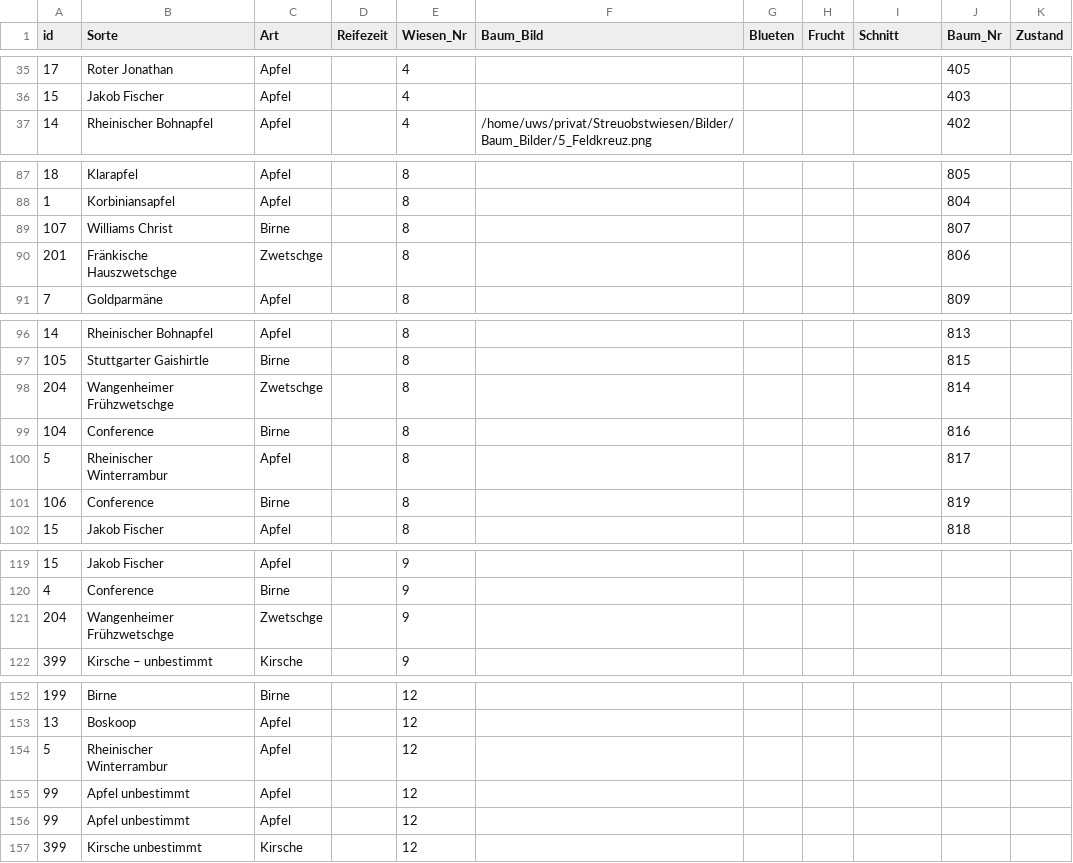
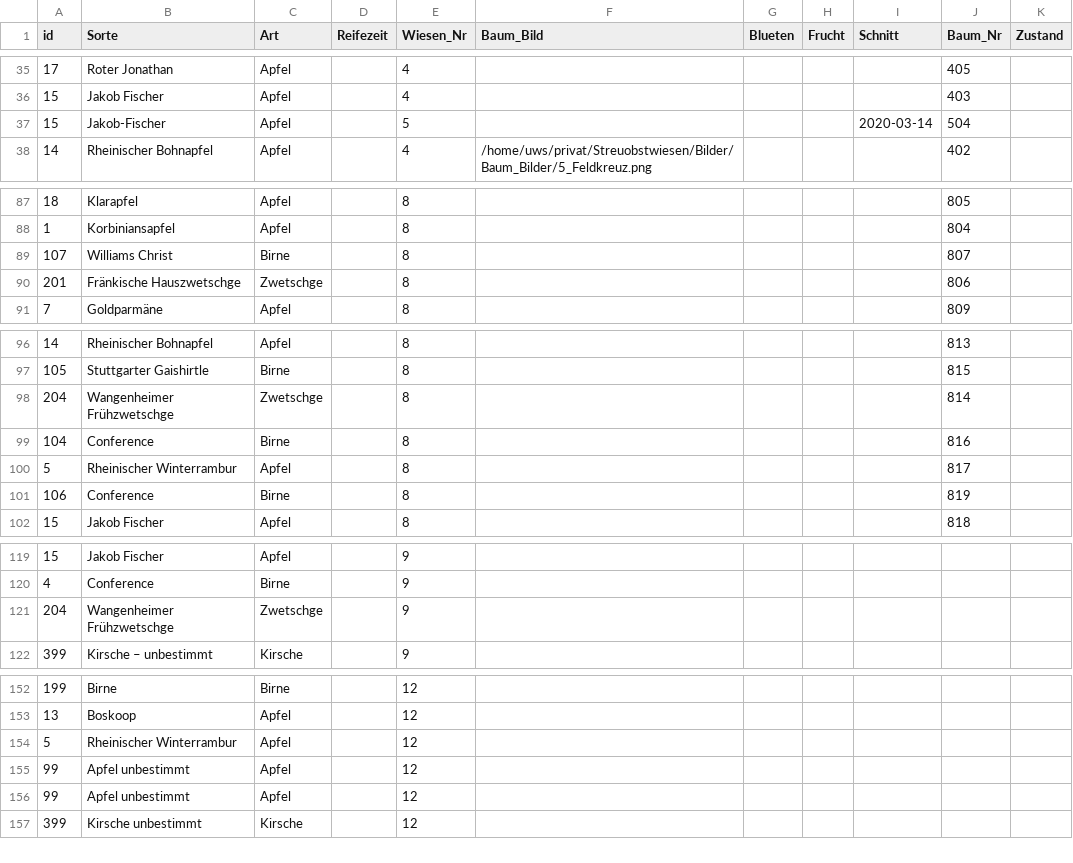
Before and after one commit to uwsSuT/Streuobstwiesen, a CSV file: init_db/Baeume.csv, drawn as a sheet; only a part is shown, gaps mark what is left out; the diff covers the shown part only.

Commit message:
Neue Wiesen Sortierung

```diff
--- a/init_db/Baeume.csv
+++ b/init_db/Baeume.csv
@@ -59,0 +37 @@ id,Sorte,Art,Reifezeit,Wiesen_Nr,Baum_Bild,Blueten,Frucht,Schnitt,Baum_Nr,Zustan
+15,"Jakob-Fischer",Apfel,,5,,,,2020-03-14,504,
@@ -150,2 +90 @@ id,Sorte,Art,Reifezeit,Wiesen_Nr,Baum_Bild,Blueten,Frucht,Schnitt,Baum_Nr,Zustan
-201,"Fränkische
-Hauszwetschge",Zwetschge,,8,,,,,806,
+201,"Fränkische Hauszwetschge",Zwetschge,,8,,,,,806,
@@ -166,2 +98 @@ Hauszwetschge",Zwetschge,,8,,,,,806,
-204,"Wangenheimer
-Frühzwetschge",Zwetschge,,8,,,,,814,
+204,"Wangenheimer Frühzwetschge",Zwetschge,,8,,,,,814,
@@ -170,3 +100,2 @@ Frühzwetschge",Zwetschge,,8,,,,,814,
-5,"Rheinischer
-Winterrambur",Apfel,,8,,,,,817,
+5,"Rheinischer Winterrambur",Apfel,,8,,,,,817,
 106,Conference,Birne,,8,,,,,819,
@@ -211,2 +121 @@ Winterrambur",Apfel,,8,,,,,817,
-204,"Wangenheimer
-Frühzwetschge",Zwetschge,,9,,,,,,
+204,"Wangenheimer Frühzwetschge",Zwetschge,,9,,,,,,
@@ -259,4 +153,3 @@ Frühzwetschge",Zwetschge,,9,,,,,,
 13,Boskoop,Apfel,,12,,,,,,
-5,"Rheinischer
-Winterrambur",Apfel,,12,,,,,,
+5,"Rheinischer Winterrambur",Apfel,,12,,,,,,
 99,Apfel unbestimmt,Apfel,,12,,,,,,
```
Also changed, not shown: 1 removed row elsewhere in this file, 24 other files.
